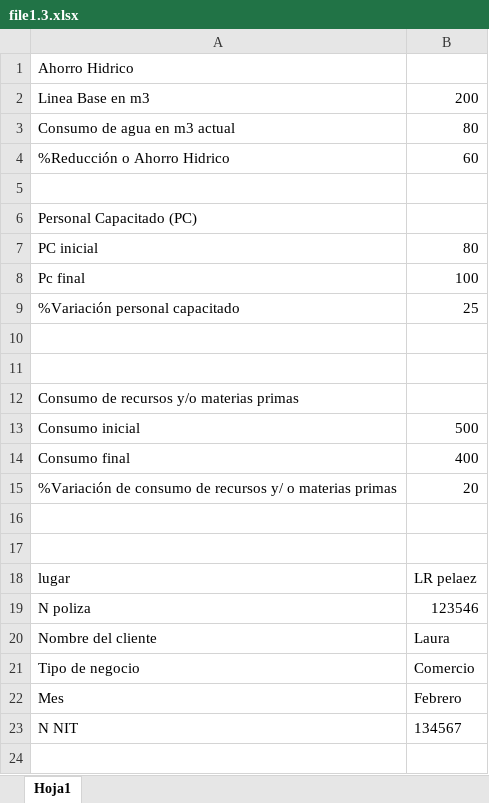
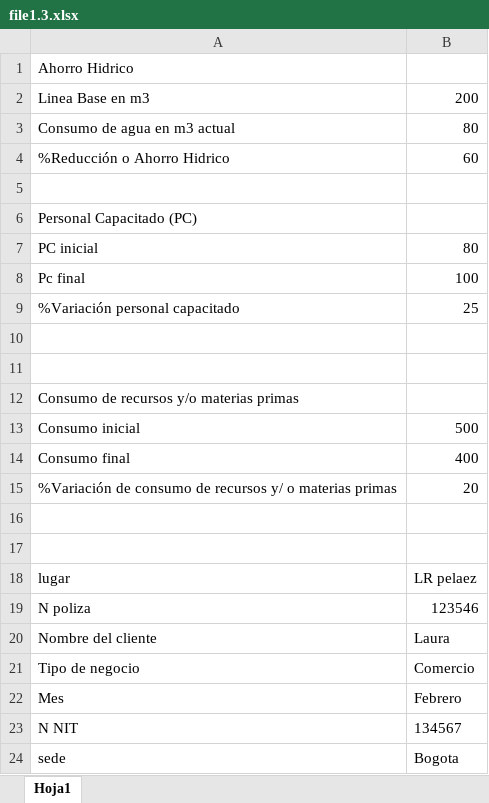
Before and after one commit to ElaDevep/backend_Ela, an Excel workbook: src/uploads/excelGenereado/file1.3.xlsx, sheet Hoja1, drawn as a sheet; values as stored, in another font and other column widths than the file's, no borders; the diff names each change by its address in the sheet, - before the commit and + after, or states it on an @@ line.

```diff
--- a/src/uploads/excelGenereado/file1.3.xlsx (sheet Hoja1)
+++ b/src/uploads/excelGenereado/file1.3.xlsx (sheet Hoja1)
+row 24: sede | Bogota
```
Also changed, not shown: src/uploads/ExcelResiduos/resultados_Modulo Residuos.xlsx, src/uploads/excelEducacion/Modulo Educacion.xlsx, 15 other files.
